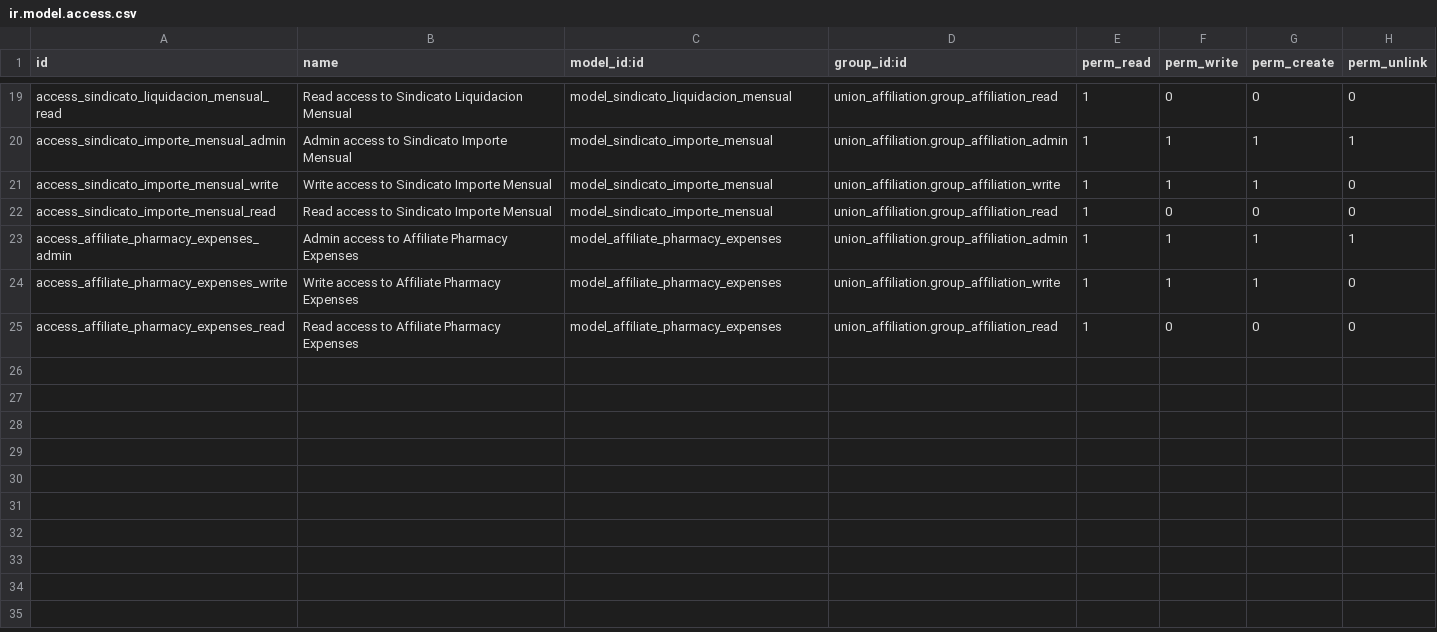
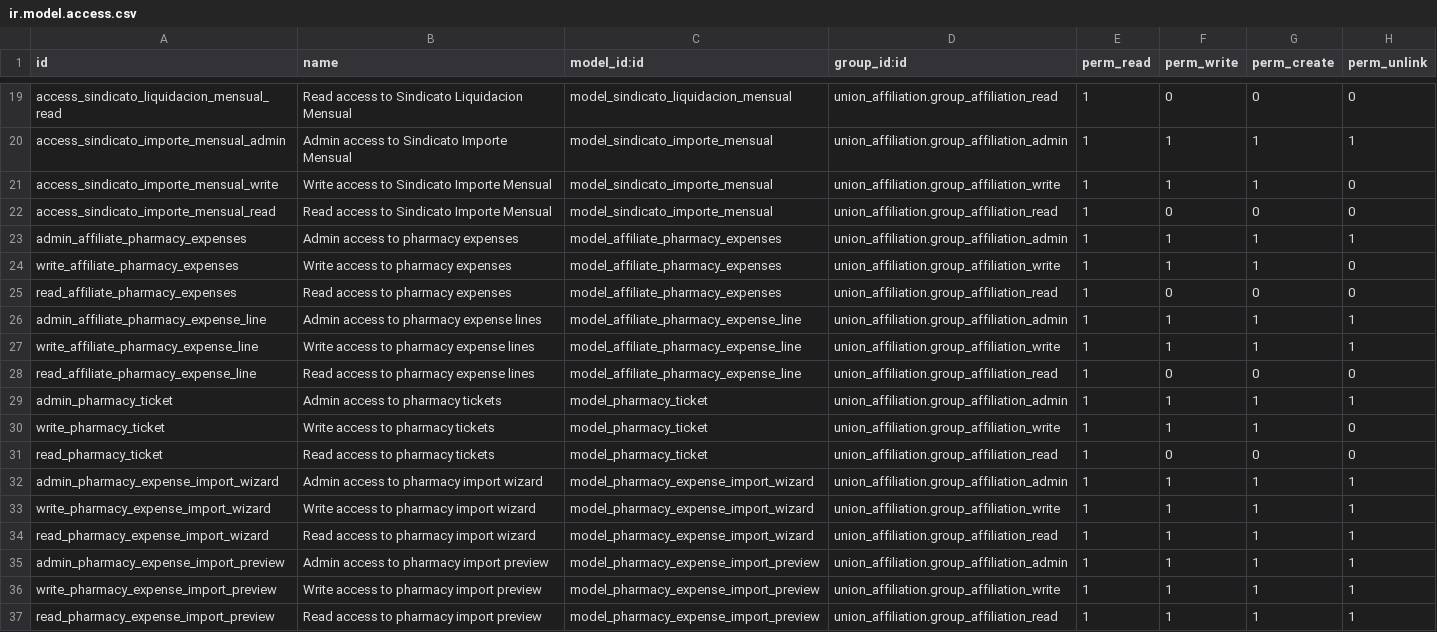
Before and after one commit to MarvinSoftwareSolutions/odoo-road-union, a CSV file: road_union_economic_management/security/ir.model.access.csv, drawn as a sheet; only a part is shown, gaps mark what is left out.

```diff
--- a/road_union_economic_management/security/ir.model.access.csv
+++ b/road_union_economic_management/security/ir.model.access.csv
@@ -22,4 +22,16 @@ access_sindicato_importe_mensual_write,Write access to Sindicato Importe Mensual
 access_sindicato_importe_mensual_read,Read access to Sindicato Importe Mensual,model_sindicato_importe_mensual,union_affiliation.group_affiliation_read,1,0,0,0
-access_affiliate_pharmacy_expenses_admin,Admin access to Affiliate Pharmacy Expenses,model_affiliate_pharmacy_expenses,union_affiliation.group_affiliation_admin,1,1,1,1
-access_affiliate_pharmacy_expenses_write,Write access to Affiliate Pharmacy Expenses,model_affiliate_pharmacy_expenses,union_affiliation.group_affiliation_write,1,1,1,0
-access_affiliate_pharmacy_expenses_read,Read access to Affiliate Pharmacy Expenses,model_affiliate_pharmacy_expenses,union_affiliation.group_affiliation_read,1,0,0,0
+admin_affiliate_pharmacy_expenses,Admin access to pharmacy expenses,model_affiliate_pharmacy_expenses,union_affiliation.group_affiliation_admin,1,1,1,1
+write_affiliate_pharmacy_expenses,Write access to pharmacy expenses,model_affiliate_pharmacy_expenses,union_affiliation.group_affiliation_write,1,1,1,0
+read_affiliate_pharmacy_expenses,Read access to pharmacy expenses,model_affiliate_pharmacy_expenses,union_affiliation.group_affiliation_read,1,0,0,0
+admin_affiliate_pharmacy_expense_line,Admin access to pharmacy expense lines,model_affiliate_pharmacy_expense_line,union_affiliation.group_affiliation_admin,1,1,1,1
+write_affiliate_pharmacy_expense_line,Write access to pharmacy expense lines,model_affiliate_pharmacy_expense_line,union_affiliation.group_affiliation_write,1,1,1,1
+read_affiliate_pharmacy_expense_line,Read access to pharmacy expense lines,model_affiliate_pharmacy_expense_line,union_affiliation.group_affiliation_read,1,0,0,0
+admin_pharmacy_ticket,Admin access to pharmacy tickets,model_pharmacy_ticket,union_affiliation.group_affiliation_admin,1,1,1,1
+write_pharmacy_ticket,Write access to pharmacy tickets,model_pharmacy_ticket,union_affiliation.group_affiliation_write,1,1,1,0
+read_pharmacy_ticket,Read access to pharmacy tickets,model_pharmacy_ticket,union_affiliation.group_affiliation_read,1,0,0,0
+admin_pharmacy_expense_import_wizard,Admin access to pharmacy import wizard,model_pharmacy_expense_import_wizard,union_affiliation.group_affiliation_admin,1,1,1,1
+write_pharmacy_expense_import_wizard,Write access to pharmacy import wizard,model_pharmacy_expense_import_wizard,union_affiliation.group_affiliation_write,1,1,1,1
+read_pharmacy_expense_import_wizard,Read access to pharmacy import wizard,model_pharmacy_expense_import_wizard,union_affiliation.group_affiliation_read,1,1,1,1
+admin_pharmacy_expense_import_preview,Admin access to pharmacy import preview,model_pharmacy_expense_import_preview,union_affiliation.group_affiliation_admin,1,1,1,1
+write_pharmacy_expense_import_preview,Write access to pharmacy import preview,model_pharmacy_expense_import_preview,union_affiliation.group_affiliation_write,1,1,1,1
+read_pharmacy_expense_import_preview,Read access to pharmacy import preview,model_pharmacy_expense_import_preview,union_affiliation.group_affiliation_read,1,1,1,1
```
Also changed, not shown: 15 other files.
